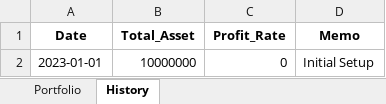
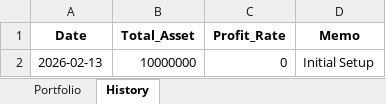
Before and after one commit to jhj5445/portfolio, an Excel workbook: portfolio.xlsx, sheet History, drawn as a sheet; values as stored, in another font and other column widths than the file's, no borders; the diff names each change by its address in the sheet, - before the commit and + after, or states it on an @@ line.

```diff
--- a/portfolio.xlsx (sheet History)
+++ b/portfolio.xlsx (sheet History)
-A2 (Date): 2023-01-01
+A2 (Date): 2026-02-13
```
Also changed, not shown: sheet Portfolio.
